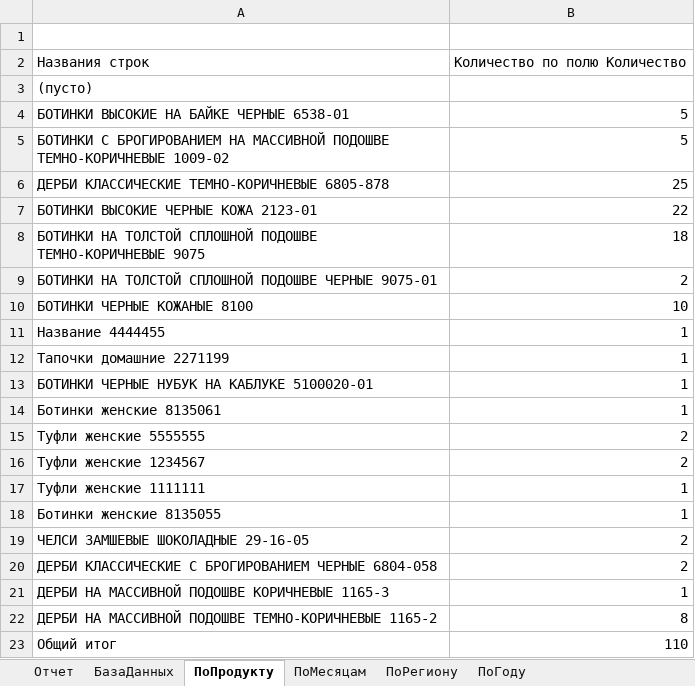
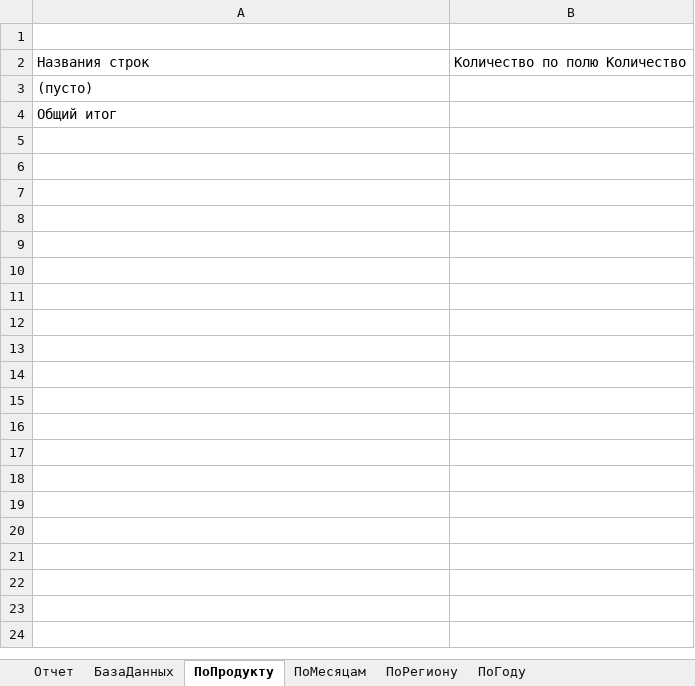
Before and after one commit to BobrowAreseiny/Thesis, an Excel workbook: Thesis/Product.xlsx, sheet ПоПродукту, drawn as a sheet; values as stored, in another font and other column widths than the file's, no borders; removed rows and columns are numbered as before the commit, all else as after; the diff names each change by its address in the sheet, - before the commit and + after, or states it on an @@ line.

```diff
--- a/Thesis/Product.xlsx (sheet ПоПродукту)
+++ b/Thesis/Product.xlsx (sheet ПоПродукту)
-row 4: БОТИНКИ ВЫСОКИЕ НА БАЙКЕ ЧЕРНЫЕ 6538-01 | 5
-row 5: БОТИНКИ С БРОГИРОВАНИЕМ НА МАССИВНОЙ ПОДОШВЕ ТЕМНО-КОРИЧНЕВЫЕ 1009-02 | 5
-row 6: ДЕРБИ КЛАССИЧЕСКИЕ ТЕМНО-КОРИЧНЕВЫЕ 6805-878 | 25
-row 7: БОТИНКИ ВЫСОКИЕ ЧЕРНЫЕ КОЖА 2123-01 | 22
-row 8: БОТИНКИ НА ТОЛСТОЙ СПЛОШНОЙ ПОДОШВЕ ТЕМНО-КОРИЧНЕВЫЕ 9075 | 18
-row 9: БОТИНКИ НА ТОЛСТОЙ СПЛОШНОЙ ПОДОШВЕ ЧЕРНЫЕ 9075-01 | 2
-row 10: БОТИНКИ ЧЕРНЫЕ КОЖАНЫЕ 8100 | 10
-row 11: Название 4444455 | 1
-row 12: Тапочки домашние 2271199 | 1
-row 13: БОТИНКИ ЧЕРНЫЕ НУБУК НА КАБЛУКЕ 5100020-01 | 1
-row 14: Ботинки женские 8135061 | 1
-row 15: Туфли женские 5555555 | 2
-row 16: Туфли женские 1234567 | 2
-row 17: Туфли женские 1111111 | 1
-row 18: Ботинки женские 8135055 | 1
-row 19: ЧЕЛСИ ЗАМШЕВЫЕ ШОКОЛАДНЫЕ 29-16-05 | 2
-row 20: ДЕРБИ КЛАССИЧЕСКИЕ С БРОГИРОВАНИЕМ ЧЕРНЫЕ 6804-058 | 2
-row 21: ДЕРБИ НА МАССИВНОЙ ПОДОШВЕ КОРИЧНЕВЫЕ 1165-3 | 1
-row 22: ДЕРБИ НА МАССИВНОЙ ПОДОШВЕ ТЕМНО-КОРИЧНЕВЫЕ 1165-2 | 8
-B4: 110
+B4: (empty)
```
Also changed, not shown: sheet БазаДанных, sheet ПоРегиону, sheet ПоМесяцам, sheet ПоГоду, sheet Отчет, charts or pictures, Thesis/Bill.xlsx, Thesis/Sale.xlsx, 28 other files.
